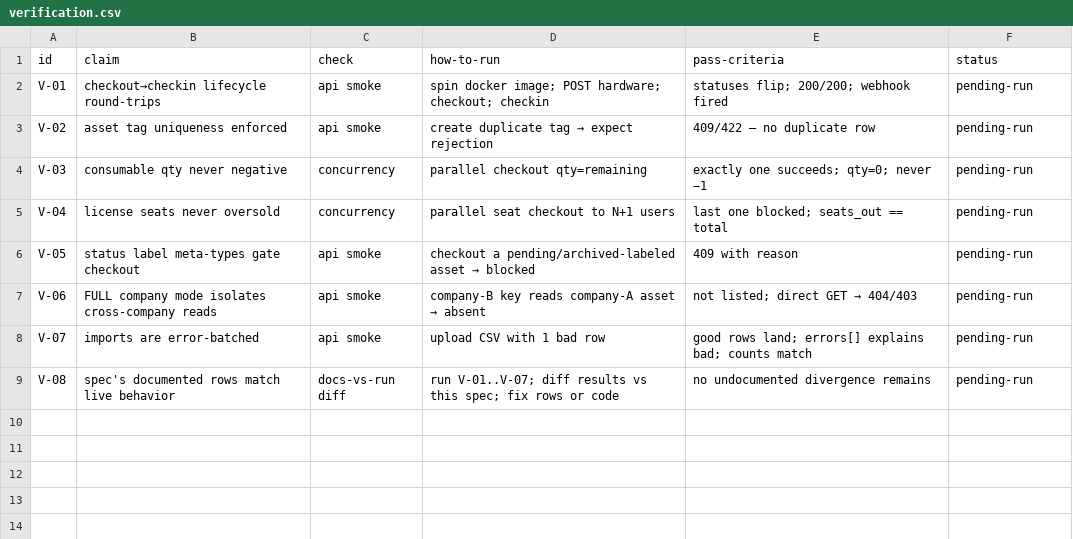
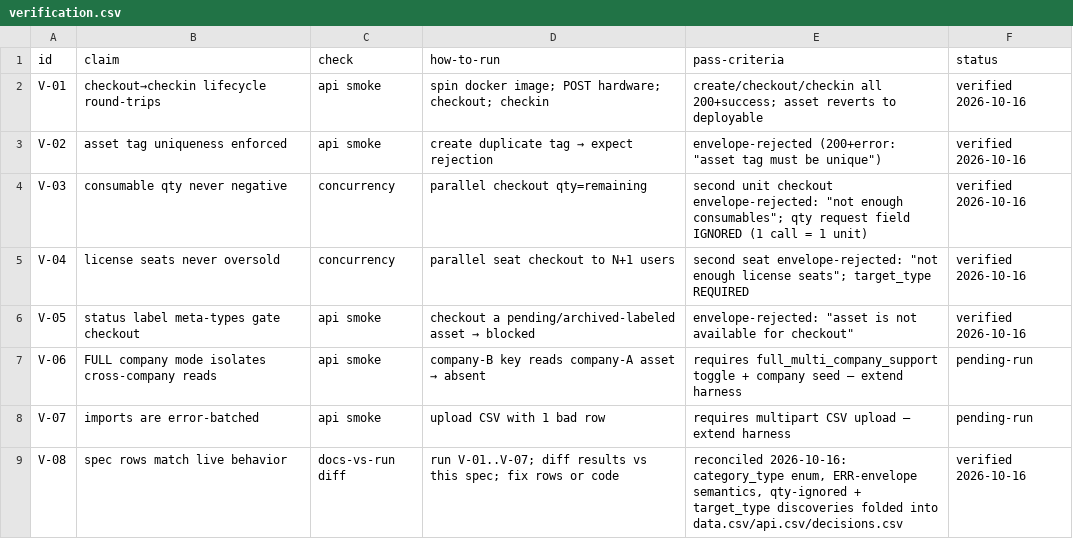
Before and after one commit to bulaya-ute/system-engineer, a CSV file: library/exemplars/snipe-it/verification.csv, drawn as a sheet.

```diff
--- a/library/exemplars/snipe-it/verification.csv
+++ b/library/exemplars/snipe-it/verification.csv
@@ -1,9 +1,9 @@
 id,claim,check,how-to-run,pass-criteria,status
-V-01,checkout→checkin lifecycle round-trips,api smoke,spin docker image; POST hardware; checkout; checkin,statuses flip; 200/200; webhook fired,pending-run
-V-02,asset tag uniqueness enforced,api smoke,create duplicate tag → expect rejection,409/422 — no duplicate row,pending-run
-V-03,consumable qty never negative,concurrency,parallel checkout qty=remaining,exactly one succeeds; qty=0; never −1,pending-run
-V-04,license seats never oversold,concurrency,parallel seat checkout to N+1 users,last one blocked; seats_out == total,pending-run
-V-05,status label meta-types gate checkout,api smoke,checkout a pending/archived-labeled asset → blocked,409 with reason,pending-run
-V-06,FULL company mode isolates cross-company reads,api smoke,company-B key reads company-A asset → absent,not listed; direct GET → 404/403,pending-run
-V-07,imports are error-batched,api smoke,upload CSV with 1 bad row,good rows land; errors[] explains bad; counts match,pending-run
-V-08,spec's documented rows match live behavior,docs-vs-run diff,"run V-01..V-07; diff results vs this spec; fix rows or code",no undocumented divergence remains,pending-run
+V-01,checkout→checkin lifecycle round-trips,api smoke,spin docker image; POST hardware; checkout; checkin,create/checkout/checkin all 200+success; asset reverts to deployable,verified 2026-10-16
+V-02,asset tag uniqueness enforced,api smoke,create duplicate tag → expect rejection,envelope-rejected (200+error: "asset tag must be unique"),verified 2026-10-16
+V-03,consumable qty never negative,concurrency,parallel checkout qty=remaining,second unit checkout envelope-rejected: "not enough consumables"; qty request field IGNORED (1 call = 1 unit),verified 2026-10-16
+V-04,license seats never oversold,concurrency,parallel seat checkout to N+1 users,second seat envelope-rejected: "not enough license seats"; target_type REQUIRED,verified 2026-10-16
+V-05,status label meta-types gate checkout,api smoke,checkout a pending/archived-labeled asset → blocked,envelope-rejected: "asset is not available for checkout",verified 2026-10-16
+V-06,FULL company mode isolates cross-company reads,api smoke,company-B key reads company-A asset → absent,requires full_multi_company_support toggle + company seed — extend harness,pending-run
+V-07,imports are error-batched,api smoke,upload CSV with 1 bad row,requires multipart CSV upload — extend harness,pending-run
+V-08,spec rows match live behavior,docs-vs-run diff,"run V-01..V-07; diff results vs this spec; fix rows or code","reconciled 2026-10-16: category_type enum, ERR-envelope semantics, qty-ignored + target_type discoveries folded into data.csv/api.csv/decisions.csv",verified 2026-10-16
```
Also changed, not shown: library/exemplars/snipe-it/api.csv, library/exemplars/snipe-it/data.csv, 4 other files.
